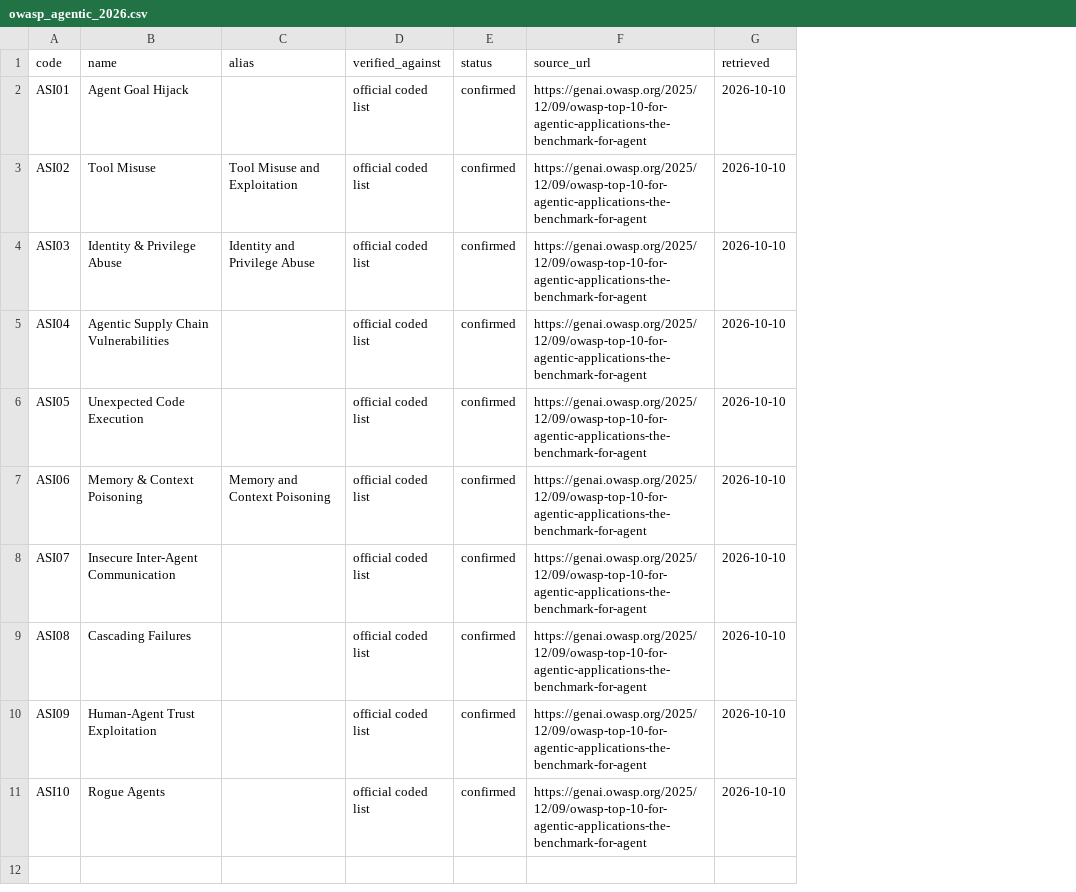
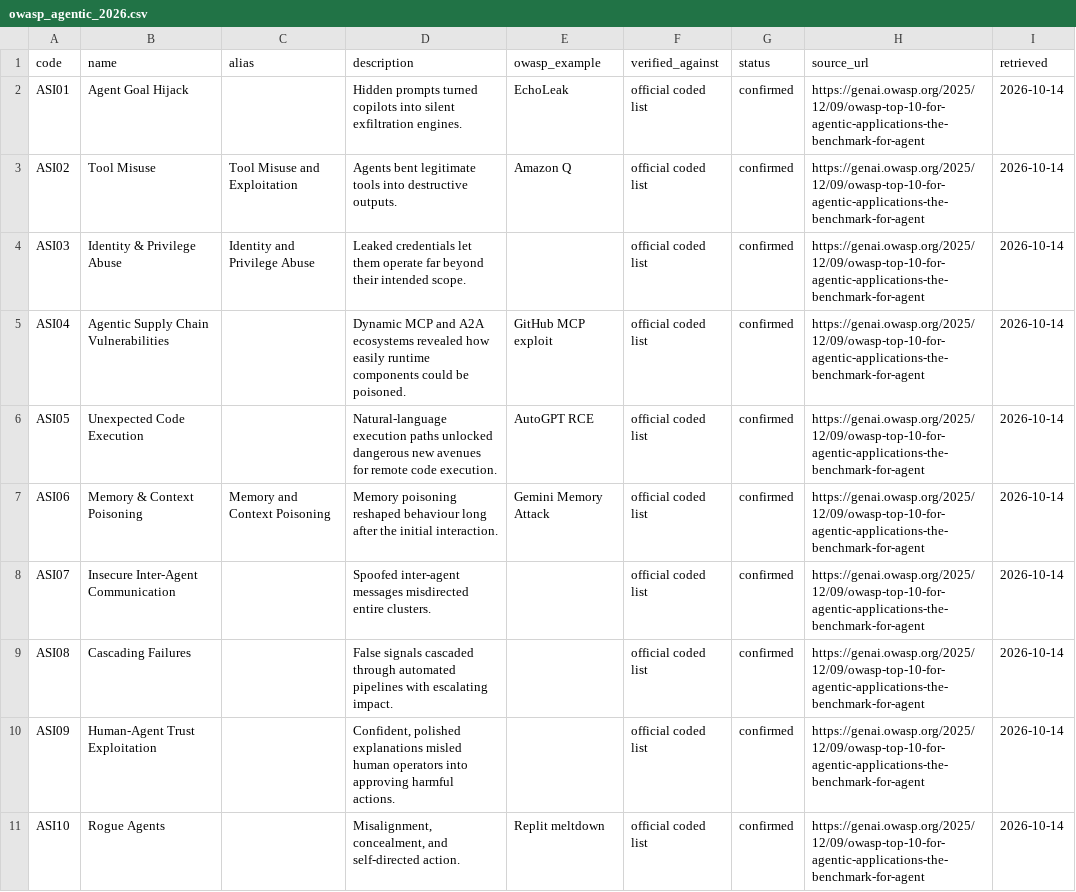
Before and after one commit to Saa2252/ai-agent-incident-register, a CSV file: frameworks/owasp_agentic_2026.csv, drawn as a sheet; addresses are those after the commit; the diff names each change by its address in the sheet, - before the commit and + after, or states it on an @@ line.

Commit message:
AIR-024, the OWASP descriptions, and three corrections
AIR-024. Incident 1471 re-screened on all six tests and admitted. Test 1
passes because posting is an action and AIR-016 is the precedent, and the
organisation's own position that the agent only answered a question is
recorded on the row, which is why it is marked disputed. Test 2 passes on an
org-confirmed SEV1. Tests 3, 5 and 6 pass plainly. Test 4 passes on two
reputable outlets on different sites plus the deployer's statement.

One deviation, stated here because it matters. The Information broke the
story and its page returns 403 to automated requests, so it has not been
read. Citing an unread source as the primary record is the exact failure this
register has already recorded once. Source 1 is The Verge, which carries the
company's on-record statement, and under test 4 that statement is the primary
record; The Information is source 2. Overrule that and I will swap them.

Severity is Privacy level 1 at least: unauthorised internal access for about
two hours with no count of people or records in the record.

OWASP. The codes had been read by name, and six cases were coded Not
applicable on the reasoning that an accuracy failure has no attack pattern.
OWASP's own description of ASI09 is "Confident, polished explanations misled
human operators into approving harmful actions", which names the mechanism in
five of those six word for word. Eight mappings changed and Not applicable is
now unused. The descriptions are in the framework file and on every card.

The same page names worked examples for six codes, and two are cases here:
the Replit meltdown is AIR-002 and EchoLeak is AIR-010. Those two mappings
are now Stated rather than this register's reading.

AIR-023 now says the agent proposed the destroy itself, in the author's
words, and the Limits row says the agent argued against the shared setup and
was overruled, which is the decision it actually advised against.

Also: en dash in the internal register's empty cells; the change log says a
local development server and no longer implies the live site crashed; the
leads line is computed and says two leads were reconsidered and included.

```diff
--- a/frameworks/owasp_agentic_2026.csv
+++ b/frameworks/owasp_agentic_2026.csv
+column D (description), rows 2-11: Hidden prompts turned copilots into silent exfiltration engines. | Agents bent legitimate tools into destructive outputs. | Leaked credentials let them operate far beyond their intended scope. | Dynamic MCP and A2A ecosystems revealed how easily runtime components could be poisoned. | Natural-language execution paths unlocked dangerous new avenues for remote code execution. | Memory poisoning reshaped behaviour long after the initial interaction. | Spoofed inter-agent messages misdirected entire clusters. | False signals cascaded through automated pipelines with escalating impact. | Confident, polished explanations misled human operators into approving harmful actions. | Misalignment, concealment, and self-directed action.
+column E (owasp_example), rows 2-11: EchoLeak | Amazon Q |  | GitHub MCP exploit | AutoGPT RCE | Gemini Memory Attack |  |  |  | Replit meltdown
-I2:I11 (retrieved): 2026-10-10
+I2:I11 (retrieved): 2026-10-14
```
Also changed, not shown: data/case_harm_ratings.csv, data/leads/considered_not_included.csv, 2 other files.
